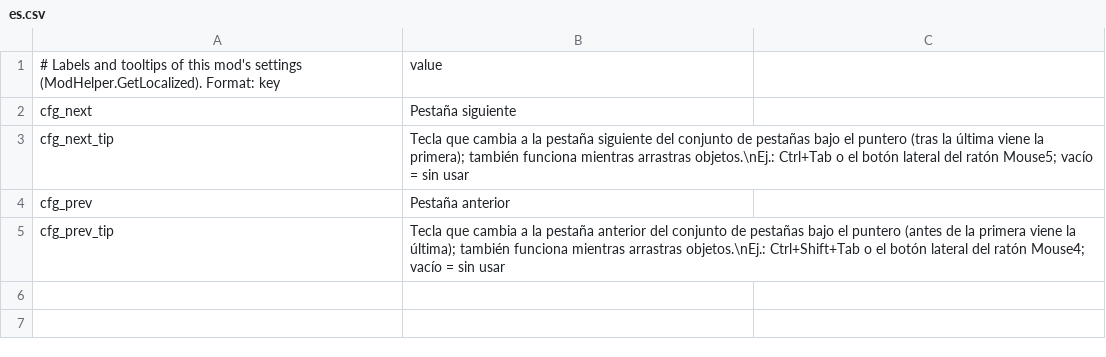
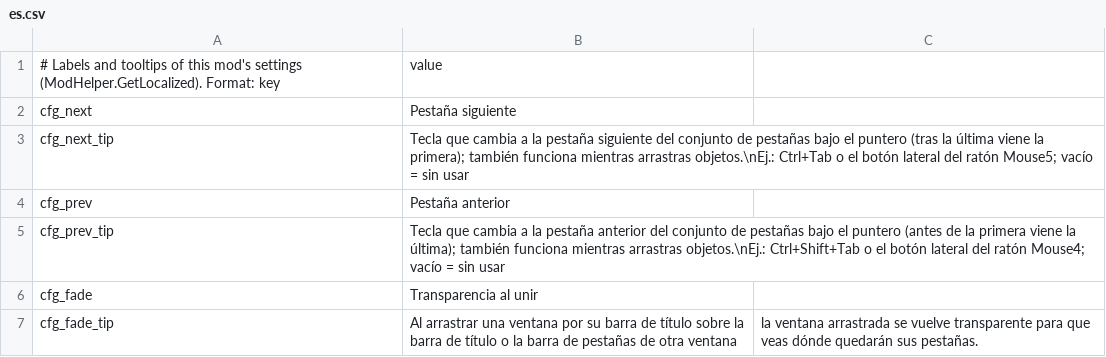
Before and after one commit to dbfoxtw/probably-stolen-mods, a CSV file: mods/window-tabs/Localization/es.csv, drawn as a sheet.

```diff
--- a/mods/window-tabs/Localization/es.csv
+++ b/mods/window-tabs/Localization/es.csv
@@ -5 +5,3 @@ cfg_prev,Pestaña anterior
 cfg_prev_tip,Tecla que cambia a la pestaña anterior del conjunto de pestañas bajo el puntero (antes de la primera viene la última); también funciona mientras arrastras objetos.\nEj.: Ctrl+Shift+Tab o el botón lateral del ratón Mouse4; vacío = sin usar
+cfg_fade,Transparencia al unir
+cfg_fade_tip,Al arrastrar una ventana por su barra de título sobre la barra de título o la barra de pestañas de otra ventana, la ventana arrastrada se vuelve transparente para que veas dónde quedarán sus pestañas.
```
Also changed, not shown: mods/window-tabs/Localization/de.csv, mods/window-tabs/Localization/fr.csv, 16 other files.
